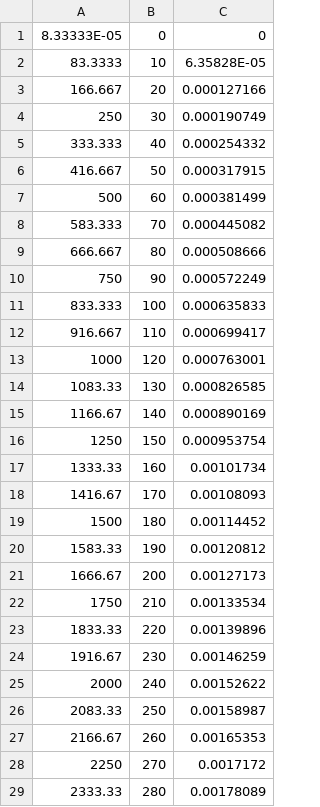
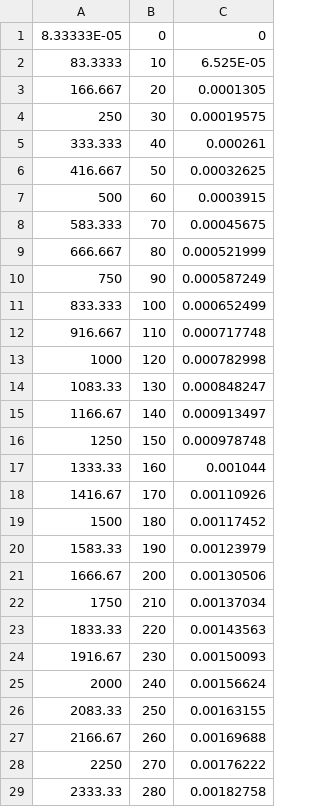
Before and after one commit to erolsson/transformation_fatigue, a CSV file: utmis_specimens/mechanical_analysis/compliance_utmis_notched.csv, drawn as a sheet; only a part is shown; the diff covers the shown part only.

```diff
--- a/utmis_specimens/mechanical_analysis/compliance_utmis_notched.csv
+++ b/utmis_specimens/mechanical_analysis/compliance_utmis_notched.csv
@@ -1,29 +1,29 @@
 8.33333E-05,0,0
-83.3333,10,6.35828E-05
-166.667,20,0.000127166
-250,30,0.000190749
-333.333,40,0.000254332
-416.667,50,0.000317915
-500,60,0.000381499
-583.333,70,0.000445082
-666.667,80,0.000508666
-750,90,0.000572249
-833.333,100,0.000635833
-916.667,110,0.000699417
-1000,120,0.000763001
-1083.33,130,0.000826585
-1166.67,140,0.000890169
-1250,150,0.000953754
-1333.33,160,0.00101734
-1416.67,170,0.00108093
-1500,180,0.00114452
-1583.33,190,0.00120812
-1666.67,200,0.00127173
-1750,210,0.00133534
-1833.33,220,0.00139896
-1916.67,230,0.00146259
-2000,240,0.00152622
-2083.33,250,0.00158987
-2166.67,260,0.00165353
-2250,270,0.0017172
-2333.33,280,0.00178089
+83.3333,10,6.525E-05
+166.667,20,0.0001305
+250,30,0.00019575
+333.333,40,0.000261
+416.667,50,0.00032625
+500,60,0.0003915
+583.333,70,0.00045675
+666.667,80,0.000521999
+750,90,0.000587249
+833.333,100,0.000652499
+916.667,110,0.000717748
+1000,120,0.000782998
+1083.33,130,0.000848247
+1166.67,140,0.000913497
+1250,150,0.000978748
+1333.33,160,0.001044
+1416.67,170,0.00110926
+1500,180,0.00117452
+1583.33,190,0.00123979
+1666.67,200,0.00130506
+1750,210,0.00137034
+1833.33,220,0.00143563
+1916.67,230,0.00150093
+2000,240,0.00156624
+2083.33,250,0.00163155
+2166.67,260,0.00169688
+2250,270,0.00176222
+2333.33,280,0.00182758
```
Also changed, not shown: 72 edited cells elsewhere in this file, utmis_specimens/mechanical_analysis/compliance_utmis_smooth.csv.
